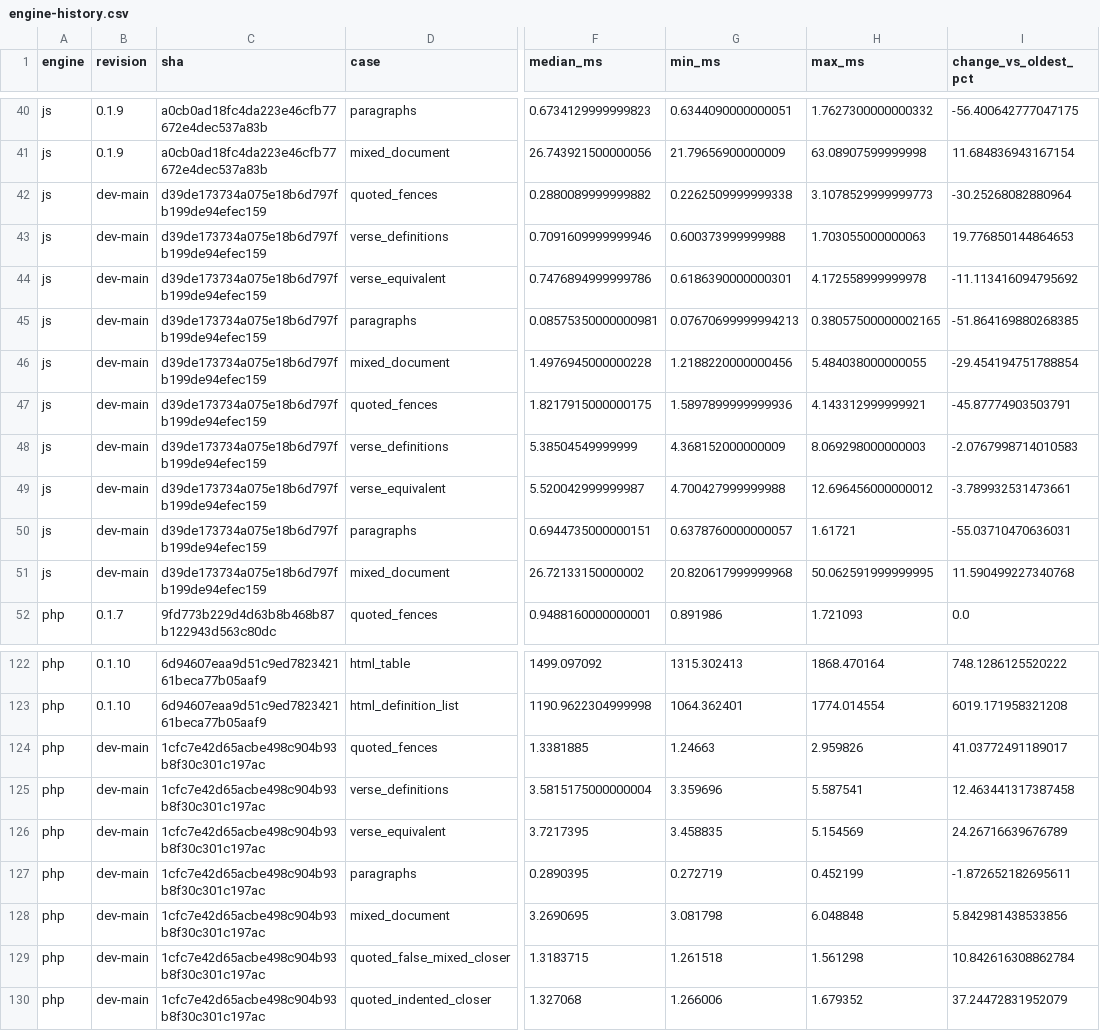
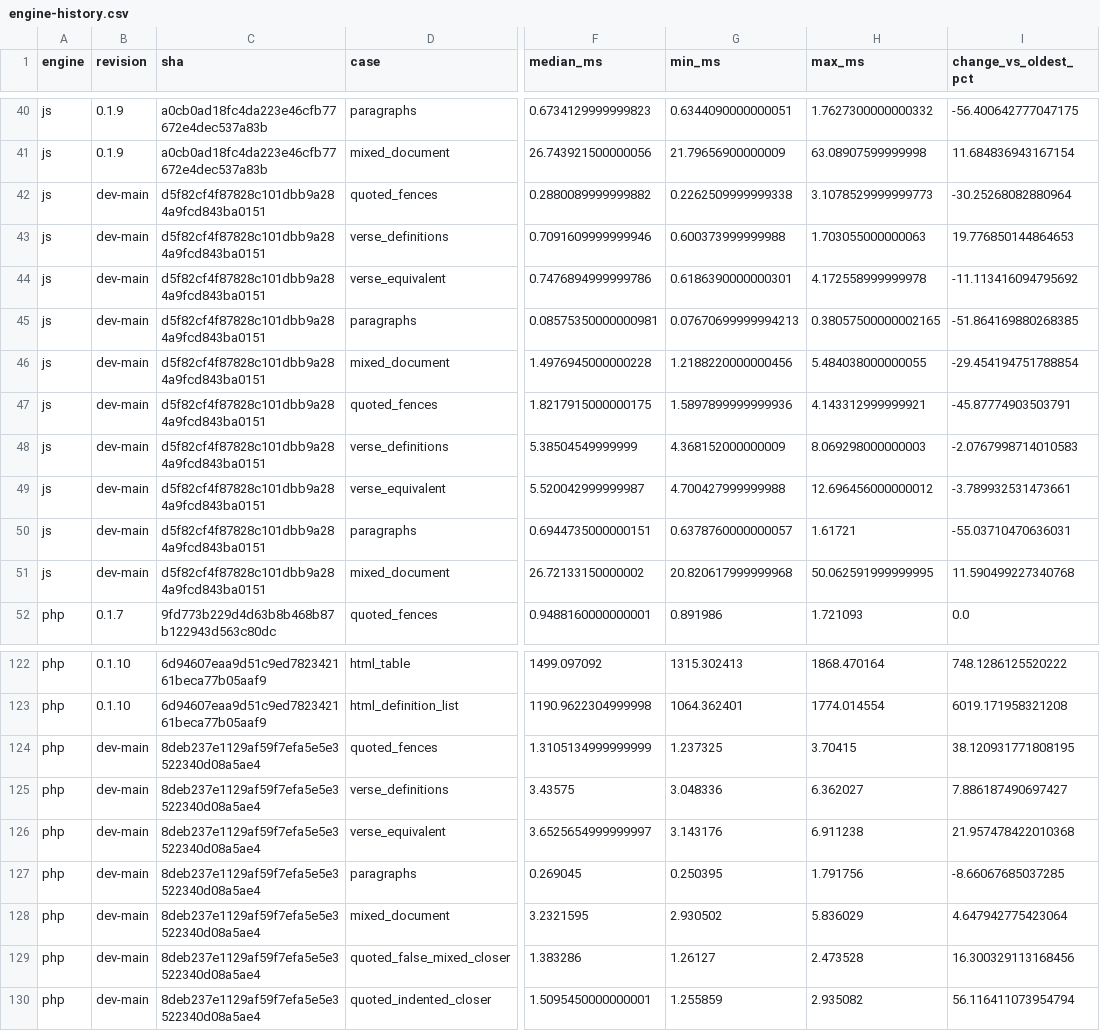
Before and after one commit to markup-carve/carve-bench, a CSV file: reports/engine-history.csv, drawn as a sheet; only a part is shown, gaps mark what is left out; the diff covers the shown part only; the diff names each change by its address in the sheet, - before the commit and + after, or states it on an @@ line.

```diff
--- a/reports/engine-history.csv
+++ b/reports/engine-history.csv
-C42:C51 (sha): d39de173734a075e18b6d797fb199de94efec159
+C42:C51 (sha): d5f82cf4f87828c101dbb9a284a9fcd843ba0151
-C124:C130 (sha): 1cfc7e42d65acbe498c904b93b8f30c301c197ac
+C124:C130 (sha): 8deb237e1129af59f7efa5e5e3522340d08a5ae4
-F124 (median_ms): 1.3381885
+F124 (median_ms): 1.3105134999999999
-G124 (min_ms): 1.24663
+G124 (min_ms): 1.237325
-H124 (max_ms): 2.959826
+H124 (max_ms): 3.70415
-I124 (change_vs_oldest_pct): 41.03772491189017
+I124 (change_vs_oldest_pct): 38.120931771808195
-F125 (median_ms): 3.5815175000000004
+F125 (median_ms): 3.43575
-G125 (min_ms): 3.359696
+G125 (min_ms): 3.048336
-H125 (max_ms): 5.587541
+H125 (max_ms): 6.362027
-I125 (change_vs_oldest_pct): 12.463441317387458
+I125 (change_vs_oldest_pct): 7.886187490697427
-F126 (median_ms): 3.7217395
+F126 (median_ms): 3.6525654999999997
-G126 (min_ms): 3.458835
+G126 (min_ms): 3.143176
-H126 (max_ms): 5.154569
+H126 (max_ms): 6.911238
-I126 (change_vs_oldest_pct): 24.26716639676789
+I126 (change_vs_oldest_pct): 21.957478422010368
-F127 (median_ms): 0.2890395
+F127 (median_ms): 0.269045
-G127 (min_ms): 0.272719
+G127 (min_ms): 0.250395
-H127 (max_ms): 0.452199
+H127 (max_ms): 1.791756
-I127 (change_vs_oldest_pct): -1.872652182695611
+I127 (change_vs_oldest_pct): -8.66067685037285
-F128 (median_ms): 3.2690695
+F128 (median_ms): 3.2321595
-G128 (min_ms): 3.081798
+G128 (min_ms): 2.930502
-H128 (max_ms): 6.048848
+H128 (max_ms): 5.836029
-I128 (change_vs_oldest_pct): 5.842981438533856
+I128 (change_vs_oldest_pct): 4.647942775423064
-F129 (median_ms): 1.3183715
+F129 (median_ms): 1.383286
-G129 (min_ms): 1.261518
+G129 (min_ms): 1.26127
-H129 (max_ms): 1.561298
+H129 (max_ms): 2.473528
-I129 (change_vs_oldest_pct): 10.842616308862784
+I129 (change_vs_oldest_pct): 16.300329113168456
-F130 (median_ms): 1.327068
+F130 (median_ms): 1.5095450000000001
-G130 (min_ms): 1.266006
+G130 (min_ms): 1.255859
-H130 (max_ms): 1.679352
+H130 (max_ms): 2.935082
-I130 (change_vs_oldest_pct): 37.24472831952079
+I130 (change_vs_oldest_pct): 56.116411073954794
```
Also changed, not shown: 64 edited cells elsewhere in this file, reports/latest-main-comparison.csv, 11 other files.
